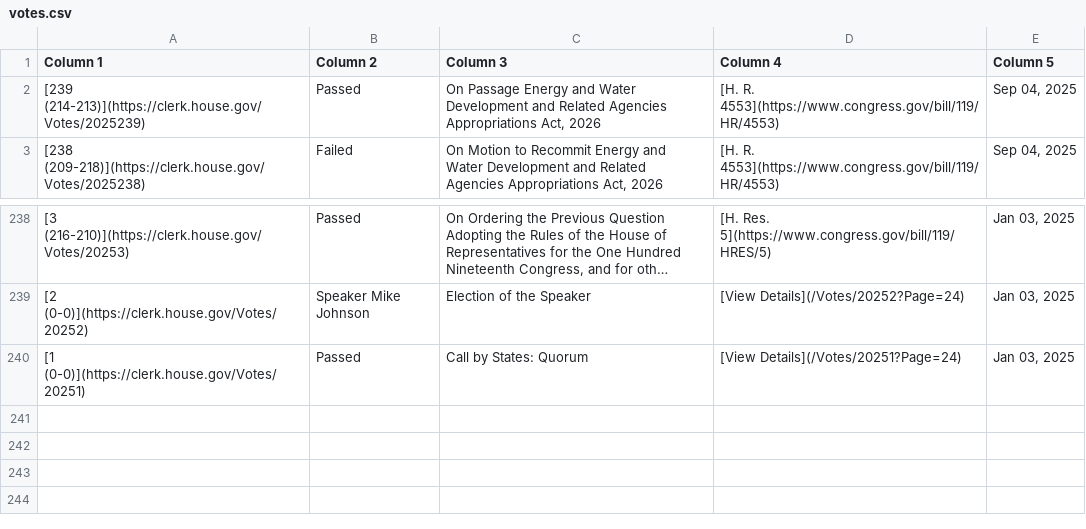
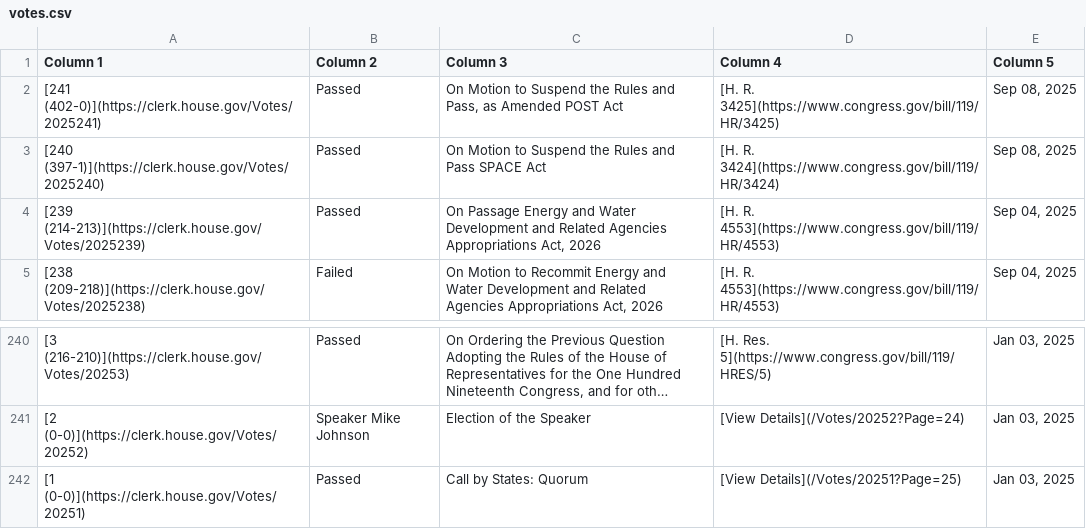
Before and after one commit to aomiller21/House_Votes, a CSV file: votes.csv, drawn as a sheet; only a part is shown, gaps mark what is left out; long unchanged cells end in ….

```diff
--- a/votes.csv
+++ b/votes.csv
@@ -1,2 +1,4 @@
 Column 1,Column 2,Column 3,Column 4,Column 5
+[241 (402-0)](https://clerk.house.gov/Votes/2025241),Passed,"On Motion to Suspend the Rules and Pass, as Amended POST Act",[H. R. 3425](https://www.congress.gov/bill/119/HR/3425),"Sep 08, 2025"
+[240 (397-1)](https://clerk.house.gov/Votes/2025240),Passed,On Motion to Suspend the Rules and Pass SPACE Act,[H. R. 3424](https://www.congress.gov/bill/119/HR/3424),"Sep 08, 2025"
 [239 (214-213)](https://clerk.house.gov/Votes/2025239),Passed,"On Passage Energy and Water Development and Related Agencies Appropriations Act, 2026",[H. R. 4553](https://www.congress.gov/bill/119/HR/4553),"Sep 04, 2025"
@@ -239,2 +241,2 @@ Column 1,Column 2,Column 3,Column 4,Column 5
 [2 (0-0)](https://clerk.house.gov/Votes/20252),Speaker Mike Johnson,Election of the Speaker,[View Details](/Votes/20252?Page=24),"Jan 03, 2025"
-[1 (0-0)](https://clerk.house.gov/Votes/20251),Passed,Call by States: Quorum,[View Details](/Votes/20251?Page=24),"Jan 03, 2025"
+[1 (0-0)](https://clerk.house.gov/Votes/20251),Passed,Call by States: Quorum,[View Details](/Votes/20251?Page=25),"Jan 03, 2025"
```
